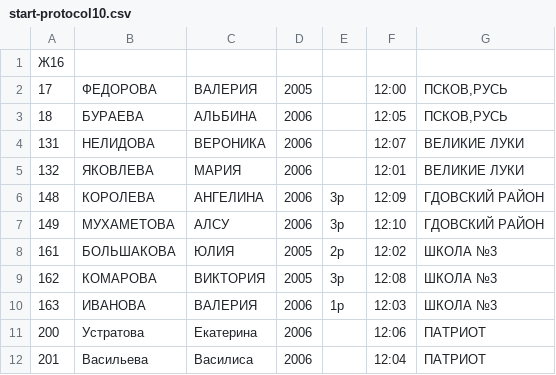
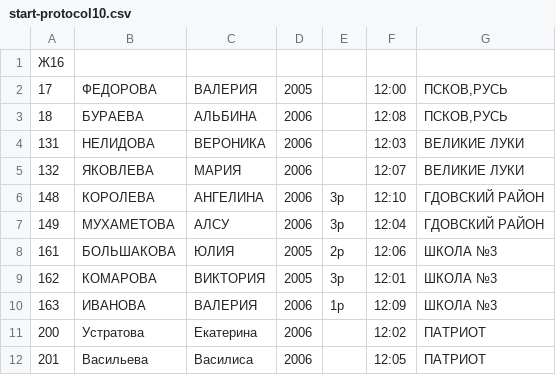
Before and after one commit to EgorShibaev/sport-management-system, a CSV file: start-protocols/start-protocol10.csv, drawn as a sheet.

```diff
--- a/start-protocols/start-protocol10.csv
+++ b/start-protocols/start-protocol10.csv
@@ -2,11 +2,11 @@
 17,ФЕДОРОВА,ВАЛЕРИЯ,2005,,12:00,"ПСКОВ,РУСЬ"
-18,БУРАЕВА,АЛЬБИНА,2006,,12:05,"ПСКОВ,РУСЬ"
-131,НЕЛИДОВА,ВЕРОНИКА,2006,,12:07,ВЕЛИКИЕ ЛУКИ
-132,ЯКОВЛЕВА,МАРИЯ,2006,,12:01,ВЕЛИКИЕ ЛУКИ
-148,КОРОЛЕВА,АНГЕЛИНА,2006,3р,12:09,ГДОВСКИЙ РАЙОН
-149,МУХАМЕТОВА,АЛСУ,2006,3р,12:10,ГДОВСКИЙ РАЙОН
-161,БОЛЬШАКОВА,ЮЛИЯ,2005,2р,12:02,ШКОЛА №3
-162,КОМАРОВА,ВИКТОРИЯ,2005,3р,12:08,ШКОЛА №3
-163,ИВАНОВА,ВАЛЕРИЯ,2006,1р,12:03,ШКОЛА №3
-200,Устратова,Екатерина,2006,,12:06,ПАТРИОТ
-201,Васильева,Василиса,2006,,12:04,ПАТРИОТ
+18,БУРАЕВА,АЛЬБИНА,2006,,12:08,"ПСКОВ,РУСЬ"
+131,НЕЛИДОВА,ВЕРОНИКА,2006,,12:03,ВЕЛИКИЕ ЛУКИ
+132,ЯКОВЛЕВА,МАРИЯ,2006,,12:07,ВЕЛИКИЕ ЛУКИ
+148,КОРОЛЕВА,АНГЕЛИНА,2006,3р,12:10,ГДОВСКИЙ РАЙОН
+149,МУХАМЕТОВА,АЛСУ,2006,3р,12:04,ГДОВСКИЙ РАЙОН
+161,БОЛЬШАКОВА,ЮЛИЯ,2005,2р,12:06,ШКОЛА №3
+162,КОМАРОВА,ВИКТОРИЯ,2005,3р,12:01,ШКОЛА №3
+163,ИВАНОВА,ВАЛЕРИЯ,2006,1р,12:09,ШКОЛА №3
+200,Устратова,Екатерина,2006,,12:02,ПАТРИОТ
+201,Васильева,Василиса,2006,,12:05,ПАТРИОТ
```
Also changed, not shown: result/organizationsResult.csv, result/result.csv, 30 other files.
